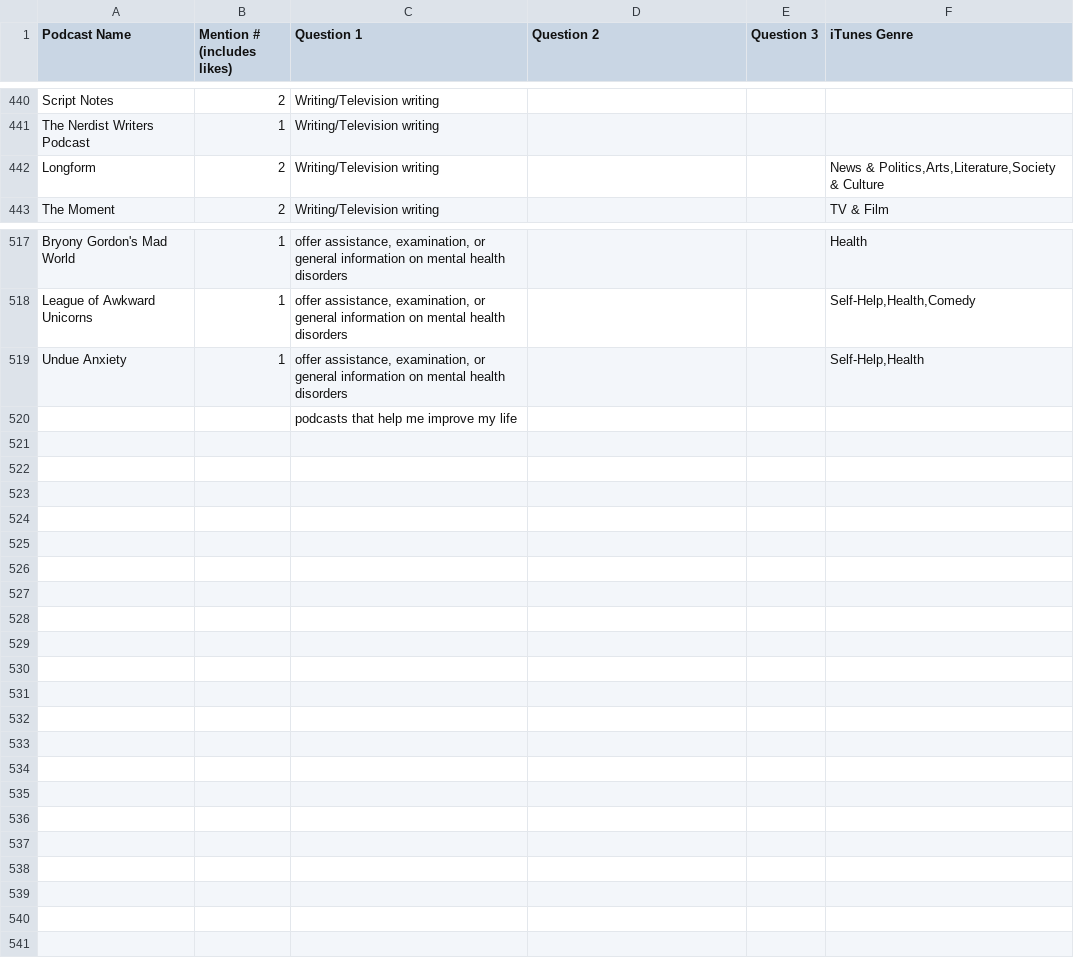
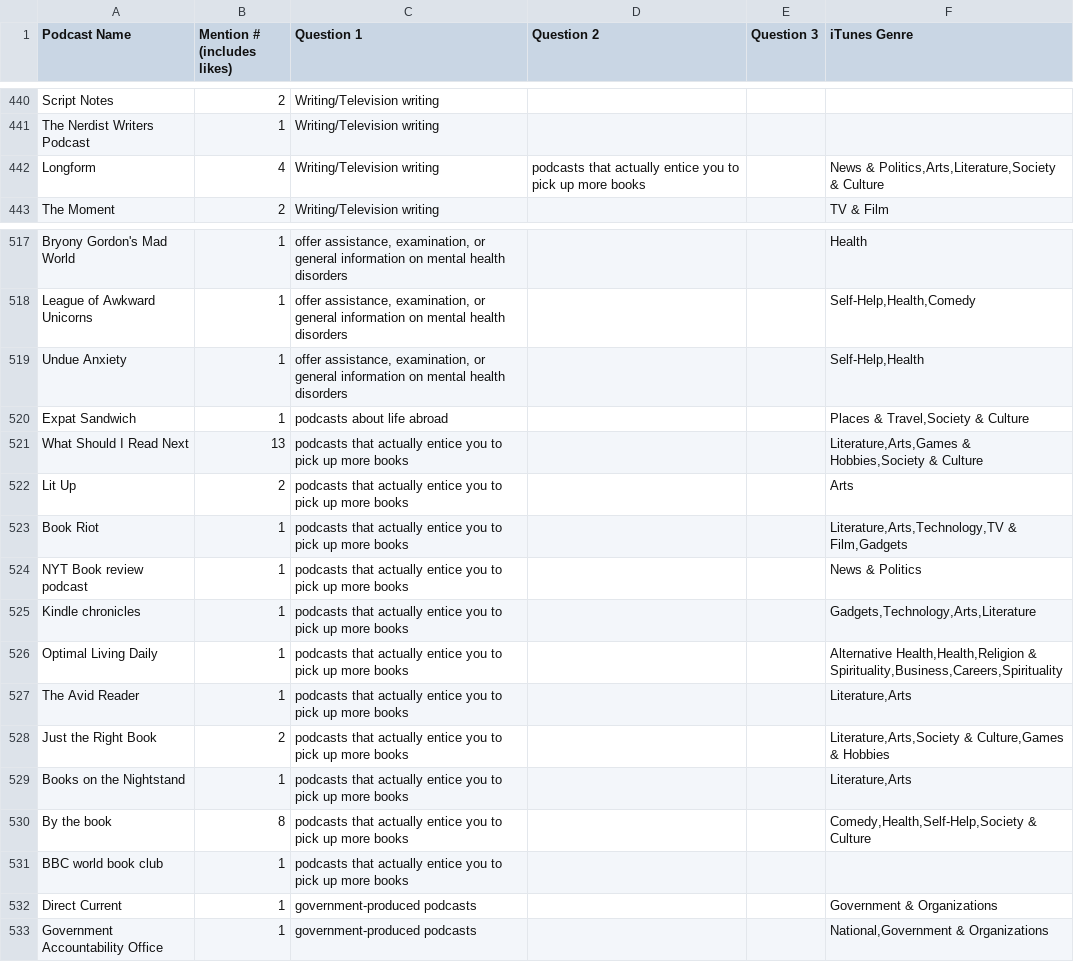
Before and after one commit to nsudarsanam/nsudarsanam.github.io, a CSV file: random/nyt podcast recommendation/NYT Podcast club.csv, drawn as a sheet; only a part is shown, gaps mark what is left out.

Commit message:
More changes

```diff
--- a/random/nyt podcast recommendation/NYT Podcast club.csv
+++ b/random/nyt podcast recommendation/NYT Podcast club.csv
@@ -448,3 +448,3 @@ Script Notes,2,Writing/Television writing,,,
 The Nerdist Writers Podcast,1,Writing/Television writing,,,
-Longform,2,Writing/Television writing,,,"News & Politics,Arts,Literature,Society & Culture"
+Longform,4,Writing/Television writing,podcasts that actually entice you to pick up more books,,"News & Politics,Arts,Literature,Society & Culture"
 The Moment,2,Writing/Television writing,,,TV & Film
@@ -526,2 +526,15 @@ League of Awkward Unicorns,1,"offer assistance, examination, or general informat
 Undue Anxiety,1,"offer assistance, examination, or general information on mental health disorders",,,"Self-Help,Health"
-,,podcasts that help me improve my life,,,
+Expat Sandwich,1,podcasts about life abroad,,,"Places & Travel,Society & Culture"
+What Should I Read Next,13,podcasts that actually entice you to pick up more books,,,"Literature,Arts,Games & Hobbies,Society & Culture"
+Lit Up,2,podcasts that actually entice you to pick up more books,,,Arts
+Book Riot,1,podcasts that actually entice you to pick up more books,,,"Literature,Arts,Technology,TV & Film,Gadgets"
+NYT Book review podcast,1,podcasts that actually entice you to pick up more books,,,News & Politics
+Kindle chronicles,1,podcasts that actually entice you to pick up more books,,,"Gadgets,Technology,Arts,Literature"
+Optimal Living Daily,1,podcasts that actually entice you to pick up more books,,,"Alternative Health,Health,Religion & Spirituality,Business,Careers,Spirituality"
+The Avid Reader,1,podcasts that actually entice you to pick up more books,,,"Literature,Arts"
+Just the Right Book,2,podcasts that actually entice you to pick up more books,,,"Literature,Arts,Society & Culture,Games & Hobbies"
+Books on the Nightstand,1,podcasts that actually entice you to pick up more books,,,"Literature,Arts"
+By the book,8,podcasts that actually entice you to pick up more books,,,"Comedy,Health,Self-Help,Society & Culture"
+BBC world book club,1,podcasts that actually entice you to pick up more books,,,
+Direct Current,1,government-produced podcasts,,,Government & Organizations
+Government Accountability Office,1,government-produced podcasts,,,"National,Government & Organizations"
```
